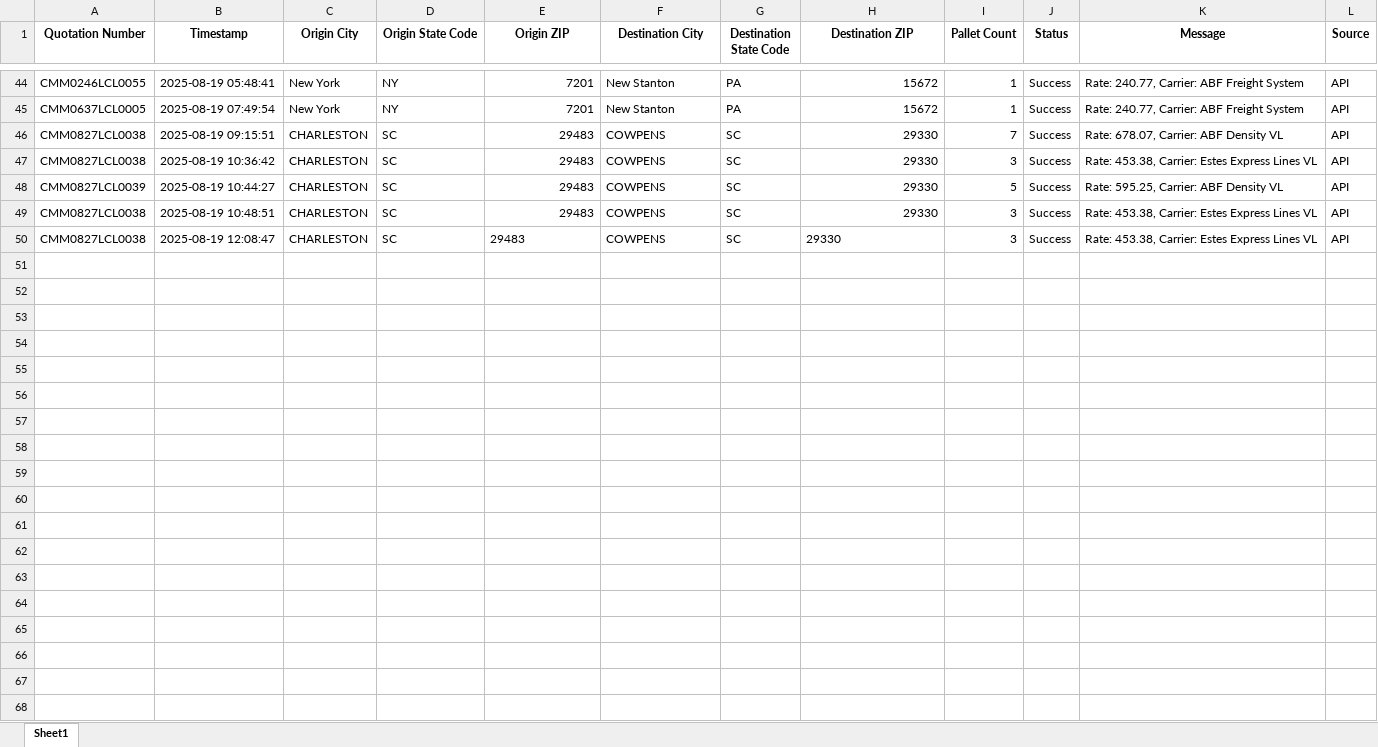
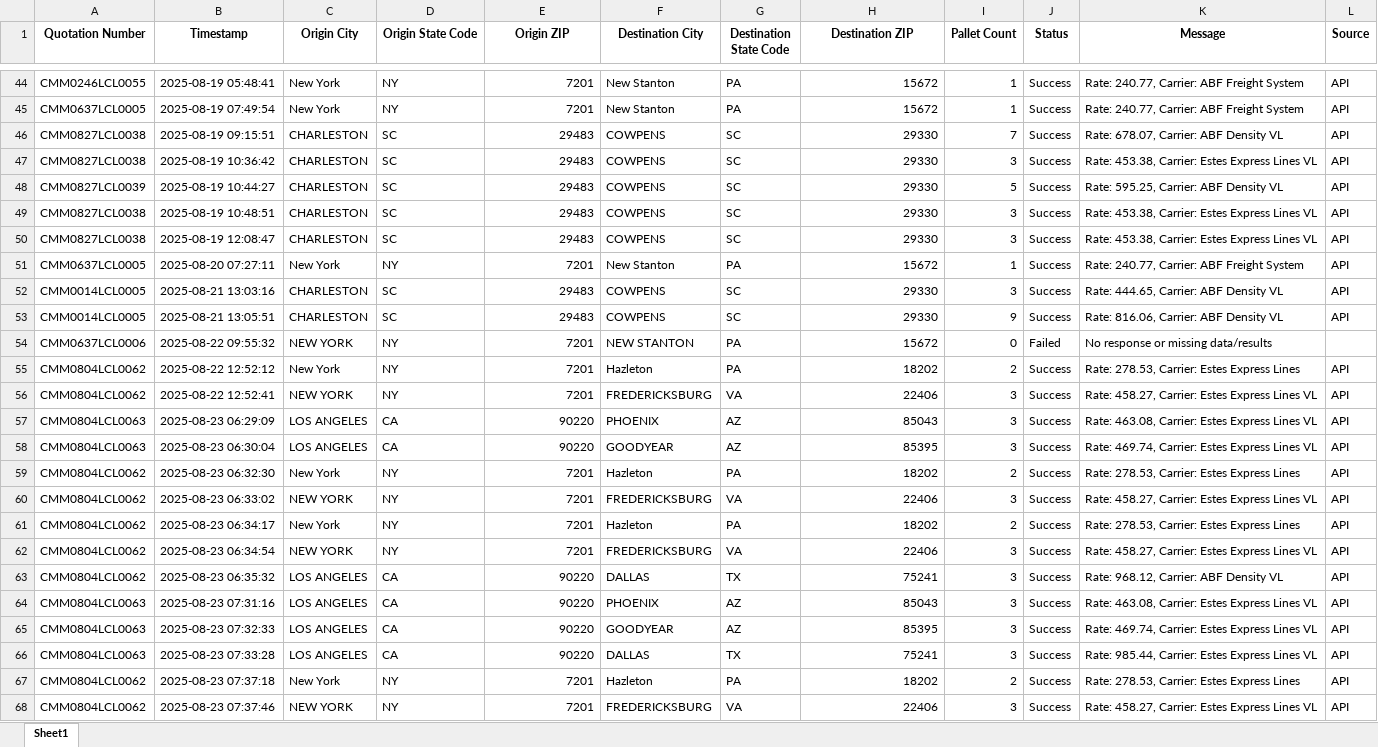
Before and after one commit to Ayyanagouda006/FBA-Pricing-Tool, an Excel workbook: Logs/heyprimo_api_tracking.xlsx, sheet Sheet1, drawn as a sheet; only a part is shown, gaps mark what is left out; values as stored, in another font and other column widths than the file's, no borders; the diff covers the shown part only; the diff names each change by its address in the sheet, - before the commit and + after, or states it on an @@ line.

```diff
--- a/Logs/heyprimo_api_tracking.xlsx (sheet Sheet1)
+++ b/Logs/heyprimo_api_tracking.xlsx (sheet Sheet1)
-E50 alignment: left
+E50 alignment: right
-H50 alignment: left
+H50 alignment: right
+row 51: CMM0637LCL0005 | 2025-08-20 07:27:11 | New York | NY | 7201 | New Stanton | PA | 15672 | 1 | Success | Rate: 240.77, Carrier: ABF Freight System | API
+row 52: CMM0014LCL0005 | 2025-08-21 13:03:16 | CHARLESTON | SC | 29483 | COWPENS | SC | 29330 | 3 | Success | Rate: 444.65, Carrier: ABF Density VL | API
+row 53: CMM0014LCL0005 | 2025-08-21 13:05:51 | CHARLESTON | SC | 29483 | COWPENS | SC | 29330 | 9 | Success | Rate: 816.06, Carrier: ABF Density VL | API
+row 54: CMM0637LCL0006 | 2025-08-22 09:55:32 | NEW YORK | NY | 7201 | NEW STANTON | PA | 15672 | 0 | Failed | No response or missing data/results
+row 55: CMM0804LCL0062 | 2025-08-22 12:52:12 | New York | NY | 7201 | Hazleton | PA | 18202 | 2 | Success | Rate: 278.53, Carrier: Estes Express Lines | API
+row 56: CMM0804LCL0062 | 2025-08-22 12:52:41 | NEW YORK | NY | 7201 | FREDERICKSBURG | VA | 22406 | 3 | Success | Rate: 458.27, Carrier: Estes Express Lines VL | API
+row 57: CMM0804LCL0063 | 2025-08-23 06:29:09 | LOS ANGELES | CA | 90220 | PHOENIX | AZ | 85043 | 3 | Success | Rate: 463.08, Carrier: Estes Express Lines VL | API
+row 58: CMM0804LCL0063 | 2025-08-23 06:30:04 | LOS ANGELES | CA | 90220 | GOODYEAR | AZ | 85395 | 3 | Success | Rate: 469.74, Carrier: Estes Express Lines VL | API
+row 59: CMM0804LCL0062 | 2025-08-23 06:32:30 | New York | NY | 7201 | Hazleton | PA | 18202 | 2 | Success | Rate: 278.53, Carrier: Estes Express Lines | API
+row 60: CMM0804LCL0062 | 2025-08-23 06:33:02 | NEW YORK | NY | 7201 | FREDERICKSBURG | VA | 22406 | 3 | Success | Rate: 458.27, Carrier: Estes Express Lines VL | API
+row 61: CMM0804LCL0062 | 2025-08-23 06:34:17 | New York | NY | 7201 | Hazleton | PA | 18202 | 2 | Success | Rate: 278.53, Carrier: Estes Express Lines | API
+row 62: CMM0804LCL0062 | 2025-08-23 06:34:54 | NEW YORK | NY | 7201 | FREDERICKSBURG | VA | 22406 | 3 | Success | Rate: 458.27, Carrier: Estes Express Lines VL | API
+row 63: CMM0804LCL0062 | 2025-08-23 06:35:32 | LOS ANGELES | CA | 90220 | DALLAS | TX | 75241 | 3 | Success | Rate: 968.12, Carrier: ABF Density VL | API
+row 64: CMM0804LCL0063 | 2025-08-23 07:31:16 | LOS ANGELES | CA | 90220 | PHOENIX | AZ | 85043 | 3 | Success | Rate: 463.08, Carrier: Estes Express Lines VL | API
+row 65: CMM0804LCL0063 | 2025-08-23 07:32:33 | LOS ANGELES | CA | 90220 | GOODYEAR | AZ | 85395 | 3 | Success | Rate: 469.74, Carrier: Estes Express Lines VL | API
+row 66: CMM0804LCL0063 | 2025-08-23 07:33:28 | LOS ANGELES | CA | 90220 | DALLAS | TX | 75241 | 3 | Success | Rate: 985.44, Carrier: Estes Express Lines VL | API
+row 67: CMM0804LCL0062 | 2025-08-23 07:37:18 | New York | NY | 7201 | Hazleton | PA | 18202 | 2 | Success | Rate: 278.53, Carrier: Estes Express Lines | API
+row 68: CMM0804LCL0062 | 2025-08-23 07:37:46 | NEW YORK | NY | 7201 | FREDERICKSBURG | VA | 22406 | 3 | Success | Rate: 458.27, Carrier: Estes Express Lines VL | API
```
Also changed, not shown: 8 added rows elsewhere in this sheet, Logs/bookings_log.xlsx, Logs/exfreight_api_log.xlsx, 4 other files.
